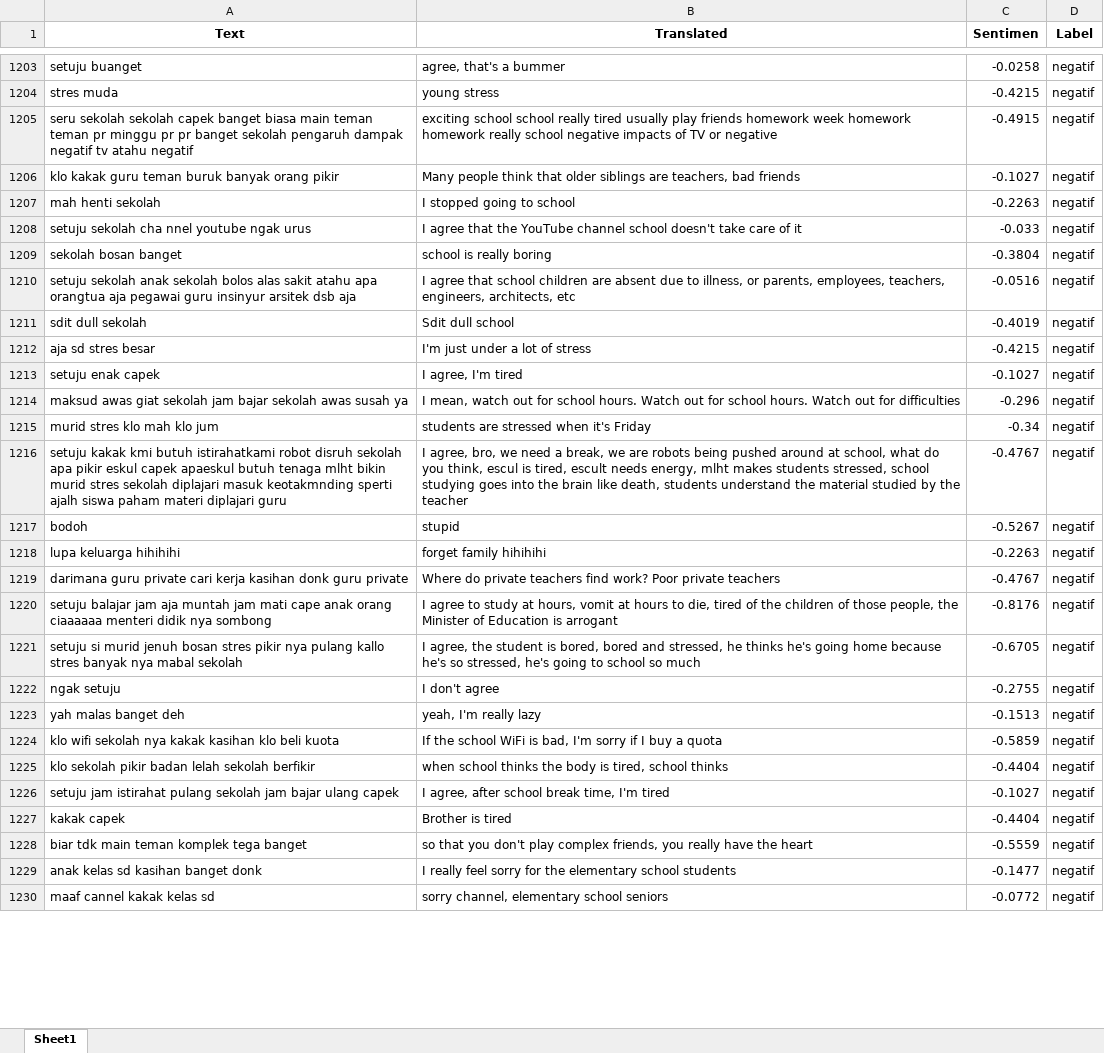
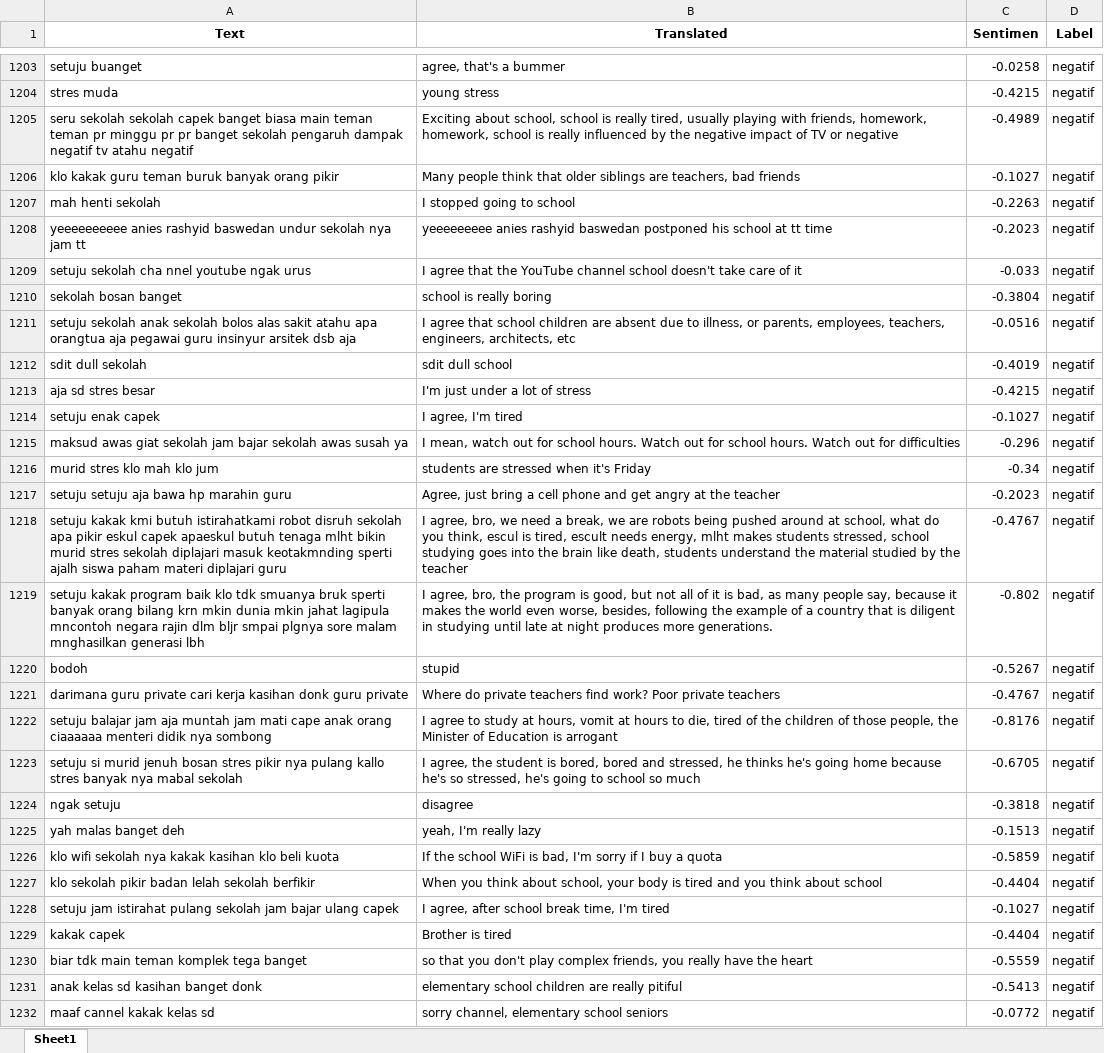
Before and after one commit to adiyoga27/support-vector-mechine, an Excel workbook: output/lexicon/lexicon_negatif.xlsx, sheet Sheet1, drawn as a sheet; only a part is shown, gaps mark what is left out; values as stored, in another font and other column widths than the file's, no borders; removed rows and columns are numbered as before the commit, all else as after; the diff covers the shown part only; the diff names each change by its address in the sheet, - before the commit and + after, or states it on an @@ line.

```diff
--- a/output/lexicon/lexicon_negatif.xlsx (sheet Sheet1)
+++ b/output/lexicon/lexicon_negatif.xlsx (sheet Sheet1)
-B1205 (Translated): exciting school school really tired usually play friends homework week homework homework really school negative impacts of TV…
+B1205 (Translated): Exciting about school, school is really tired, usually playing with friends, homework, homework, school is really influenced by the negative impact of TV…
-C1205 (Sentimen): -0.4915
+C1205 (Sentimen): -0.4989
+row 1208: yeeeeeeeeee anies rashyid baswedan undur sekolah nya jam tt | yeeeeeeeee anies rashyid baswedan postponed his school at tt time | -0.2023 | negatif
-B1212 (Translated): Sdit dull school
+B1212 (Translated): sdit dull school
+row 1217: setuju setuju aja bawa hp marahin guru | Agree, just bring a cell phone and get angry at the teacher | -0.2023 | negatif
+row 1219: setuju kakak program baik klo tdk smuanya bruk sperti banyak orang bilang krn mkin dunia mkin jahat lagipula mncontoh negara rajin dlm bljr smpai plgnya sore malam mnghasilkan generasi lbh | I agree, bro, the program is good, but not all of it is bad, as many people say, because it makes the world even worse, besides, following the example of a country that is diligent in studying until late at night produces more generations. | -0.802 | negatif
-row 1218: lupa keluarga hihihihi | forget family hihihihi | -0.2263 | negatif
-row 1222: ngak setuju | I don't agree | -0.2755 | negatif
+row 1224: ngak setuju | disagree | -0.3818 | negatif
-B1227 (Translated): when school thinks the body is tired, school thinks
+B1227 (Translated): When you think about school, your body is tired and you think about school
-B1231 (Translated): I really feel sorry for the elementary school students
+B1231 (Translated): elementary school children are really pitiful
-C1231 (Sentimen): -0.1477
+C1231 (Sentimen): -0.5413
```
Also changed, not shown: 44 added rows, 48 removed rows, 7 moved rows and 290 edited cells elsewhere in this sheet, output/labeled.xlsx, output/lexicon/lexicon_netral.xlsx, 10 other files.
